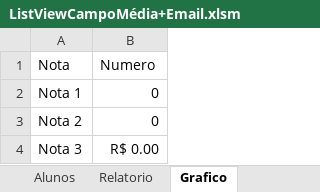
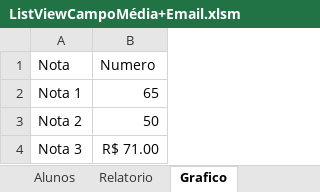
Before and after one commit to PedroAtemRibeiro/VBAtSchoolProject, an Excel workbook: ListViewCampoMédia+Email.xlsm, sheet Grafico, drawn as a sheet; values as stored, in another font and other column widths than the file's, no borders; charts and pictures not drawn; the diff names each change by its address in the sheet, - before the commit and + after, or states it on an @@ line.

```diff
--- a/ListViewCampoMédia+Email.xlsm (sheet Grafico)
+++ b/ListViewCampoMédia+Email.xlsm (sheet Grafico)
-B2: 0
+B2: 65
-B3: 0
+B3: 50
-B4: R$ 0.00
+B4: R$ 71.00
```
Also changed, not shown: sheet Alunos, other sheet tabs, formulas that keep their value, charts or pictures, 6 other files.
